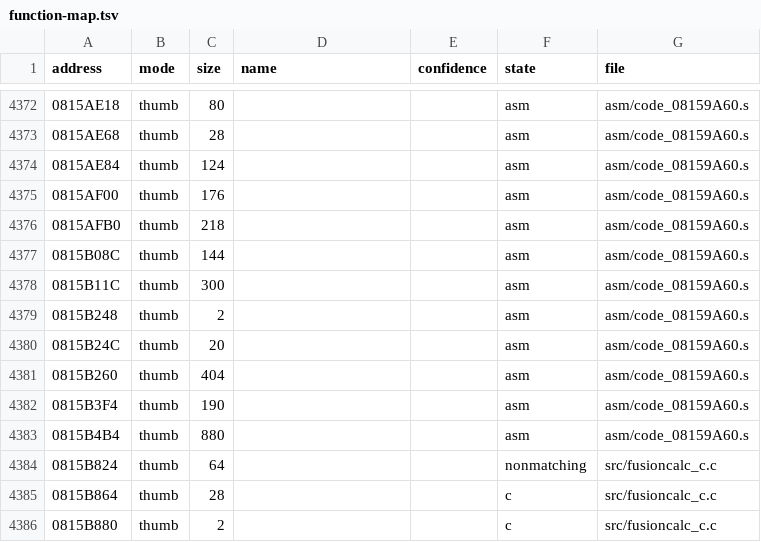
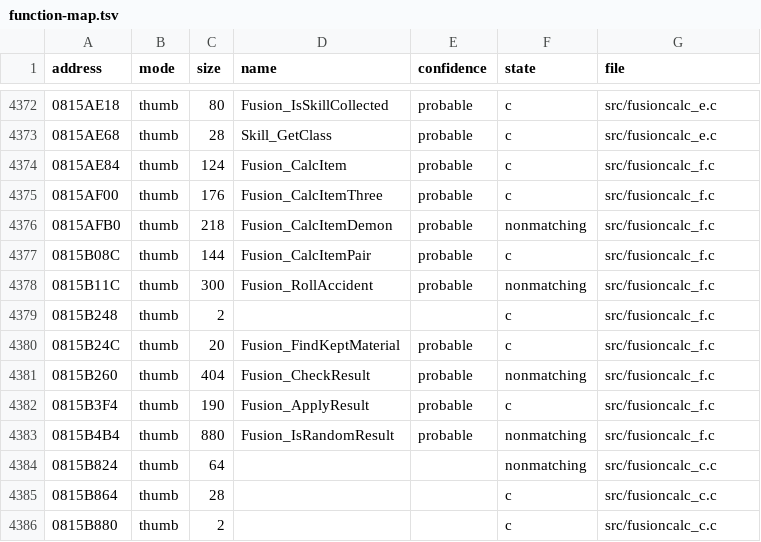
Before and after one commit to coregee/smt2_gba_en, a TSV file: decomp/reference/function-map.tsv, drawn as a sheet; only a part is shown, gaps mark what is left out; the diff covers the shown part only.

```diff
--- a/decomp/reference/function-map.tsv
+++ b/decomp/reference/function-map.tsv
@@ -4372,13 +4372,13 @@ address	mode	size	name	confidence	state	file
-0815AE18	thumb	80			asm	asm/code_08159A60.s
-0815AE68	thumb	28			asm	asm/code_08159A60.s
-0815AE84	thumb	124			asm	asm/code_08159A60.s
-0815AF00	thumb	176			asm	asm/code_08159A60.s
-0815AFB0	thumb	218			asm	asm/code_08159A60.s
-0815B08C	thumb	144			asm	asm/code_08159A60.s
-0815B11C	thumb	300			asm	asm/code_08159A60.s
-0815B248	thumb	2			asm	asm/code_08159A60.s
-0815B24C	thumb	20			asm	asm/code_08159A60.s
-0815B260	thumb	404			asm	asm/code_08159A60.s
-0815B3F4	thumb	190			asm	asm/code_08159A60.s
-0815B4B4	thumb	880			asm	asm/code_08159A60.s
+0815AE18	thumb	80	Fusion_IsSkillCollected	probable	c	src/fusioncalc_e.c
+0815AE68	thumb	28	Skill_GetClass	probable	c	src/fusioncalc_e.c
+0815AE84	thumb	124	Fusion_CalcItem	probable	c	src/fusioncalc_f.c
+0815AF00	thumb	176	Fusion_CalcItemThree	probable	c	src/fusioncalc_f.c
+0815AFB0	thumb	218	Fusion_CalcItemDemon	probable	nonmatching	src/fusioncalc_f.c
+0815B08C	thumb	144	Fusion_CalcItemPair	probable	c	src/fusioncalc_f.c
+0815B11C	thumb	300	Fusion_RollAccident	probable	nonmatching	src/fusioncalc_f.c
+0815B248	thumb	2			c	src/fusioncalc_f.c
+0815B24C	thumb	20	Fusion_FindKeptMaterial	probable	c	src/fusioncalc_f.c
+0815B260	thumb	404	Fusion_CheckResult	probable	nonmatching	src/fusioncalc_f.c
+0815B3F4	thumb	190	Fusion_ApplyResult	probable	c	src/fusioncalc_f.c
+0815B4B4	thumb	880	Fusion_IsRandomResult	probable	nonmatching	src/fusioncalc_f.c
 0815B824	thumb	64			nonmatching	src/fusioncalc_c.c
```
Also changed, not shown: 82 edited cells elsewhere in this file, decomp/reference/symbols.tsv, 16 other files.
